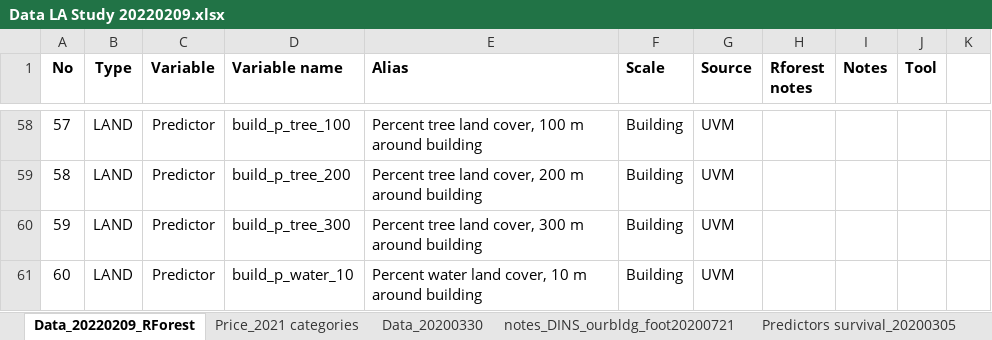
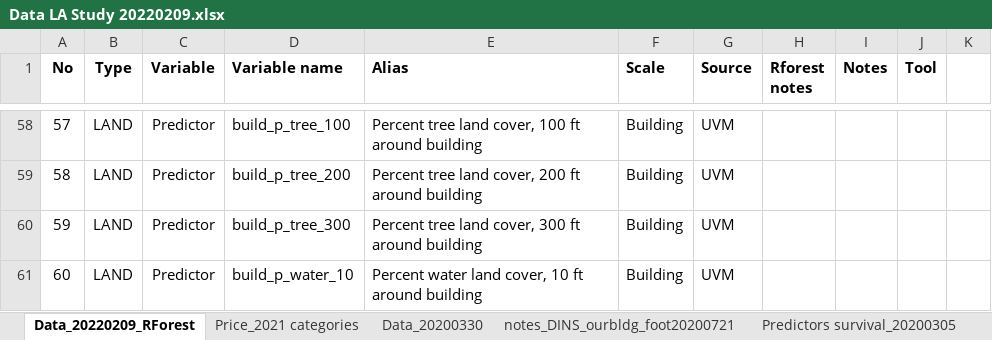
Before and after one commit to DHLocke/LA_wui, an Excel workbook: data/Data LA Study 20220209.xlsx, sheet Data_20220209_RForest, drawn as a sheet; only a part is shown, gaps mark what is left out; values as stored, in another font and other column widths than the file's, no borders; the diff covers the shown part only; the diff names each change by its address in the sheet, - before the commit and + after, or states it on an @@ line.

```diff
--- a/data/Data LA Study 20220209.xlsx (sheet Data_20220209_RForest)
+++ b/data/Data LA Study 20220209.xlsx (sheet Data_20220209_RForest)
-E58 (Alias): …cover, 100 m around building
+E58 (Alias): …cover, 100 ft around building
-E59 (Alias): …cover, 200 m around building
+E59 (Alias): …cover, 200 ft around building
-E60 (Alias): …cover, 300 m around building
+E60 (Alias): …cover, 300 ft around building
-E61 (Alias): …cover, 10 m around building
+E61 (Alias): …cover, 10 ft around building
```
Also changed, not shown: 34 edited cells elsewhere in this sheet, 5 other files.
